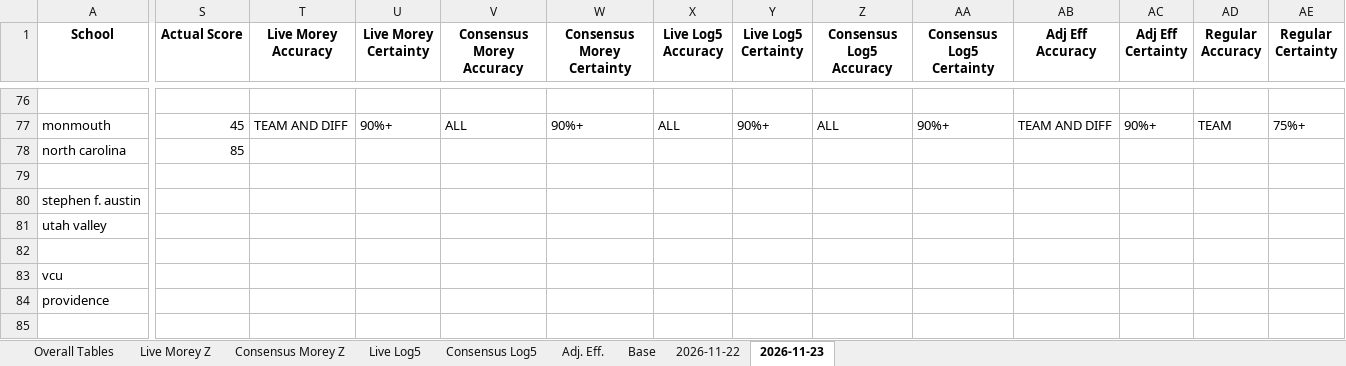
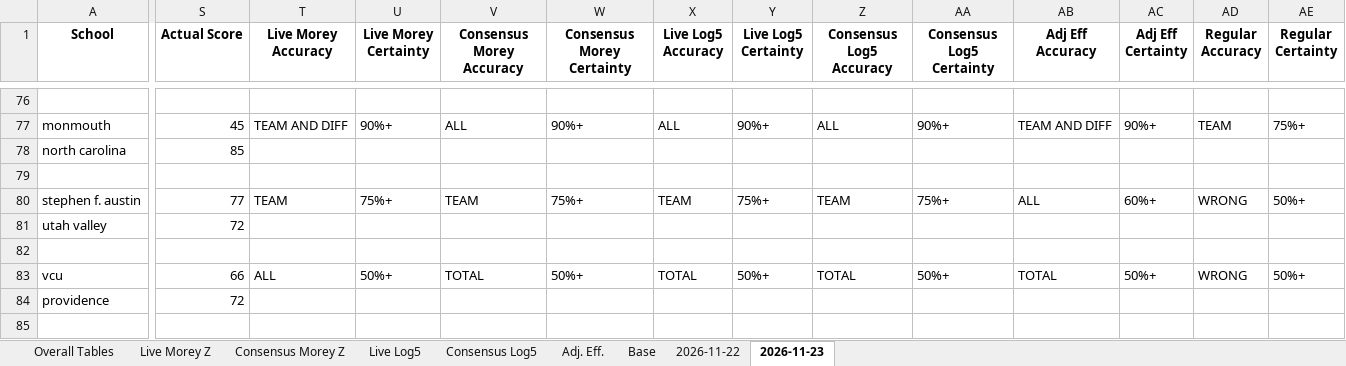
Before and after one commit to atg575/cbb-stats-sim.io, an Excel workbook: Batch_Simulation_Results.xlsx, sheet 2026-11-23, drawn as a sheet; only a part is shown, gaps mark what is left out; values as stored, in another font and other column widths than the file's, no borders; the diff covers the shown part only; the diff names each change by its address in the sheet, - before the commit and + after, or states it on an @@ line.

```diff
--- a/Batch_Simulation_Results.xlsx (sheet 2026-11-23)
+++ b/Batch_Simulation_Results.xlsx (sheet 2026-11-23)
-S80 (Actual Score): (empty)
+S80 (Actual Score): 77
-T80 (Live Morey Accuracy): (empty)
+T80 (Live Morey Accuracy): TEAM
-U80 (Live Morey Certainty): (empty)
+U80 (Live Morey Certainty): 75%+
-V80 (Consensus Morey Accuracy): (empty)
+V80 (Consensus Morey Accuracy): TEAM
-W80 (Consensus Morey Certainty): (empty)
+W80 (Consensus Morey Certainty): 75%+
-X80 (Live Log5 Accuracy): (empty)
+X80 (Live Log5 Accuracy): TEAM
-Y80 (Live Log5 Certainty): (empty)
+Y80 (Live Log5 Certainty): 75%+
-Z80 (Consensus Log5 Accuracy): (empty)
+Z80 (Consensus Log5 Accuracy): TEAM
-AA80 (Consensus Log5 Certainty): (empty)
+AA80 (Consensus Log5 Certainty): 75%+
-AB80 (Adj Eff Accuracy): (empty)
+AB80 (Adj Eff Accuracy): ALL
-AC80 (Adj Eff Certainty): (empty)
+AC80 (Adj Eff Certainty): 60%+
-AD80 (Regular Accuracy): (empty)
+AD80 (Regular Accuracy): WRONG
-AE80 (Regular Certainty): (empty)
+AE80 (Regular Certainty): 50%+
-S81 (Actual Score): (empty)
+S81 (Actual Score): 72
-S83 (Actual Score): (empty)
+S83 (Actual Score): 66
-T83 (Live Morey Accuracy): (empty)
+T83 (Live Morey Accuracy): ALL
-U83 (Live Morey Certainty): (empty)
+U83 (Live Morey Certainty): 50%+
-V83 (Consensus Morey Accuracy): (empty)
+V83 (Consensus Morey Accuracy): TOTAL
-W83 (Consensus Morey Certainty): (empty)
+W83 (Consensus Morey Certainty): 50%+
-X83 (Live Log5 Accuracy): (empty)
+X83 (Live Log5 Accuracy): TOTAL
-Y83 (Live Log5 Certainty): (empty)
+Y83 (Live Log5 Certainty): 50%+
-Z83 (Consensus Log5 Accuracy): (empty)
+Z83 (Consensus Log5 Accuracy): TOTAL
-AA83 (Consensus Log5 Certainty): (empty)
+AA83 (Consensus Log5 Certainty): 50%+
-AB83 (Adj Eff Accuracy): (empty)
+AB83 (Adj Eff Accuracy): TOTAL
-AC83 (Adj Eff Certainty): (empty)
+AC83 (Adj Eff Certainty): 50%+
-AD83 (Regular Accuracy): (empty)
+AD83 (Regular Accuracy): WRONG
-AE83 (Regular Certainty): (empty)
+AE83 (Regular Certainty): 50%+
-S84 (Actual Score): (empty)
+S84 (Actual Score): 72
```
Also changed, not shown: 84 edited cells elsewhere in this sheet, 30 other files.
